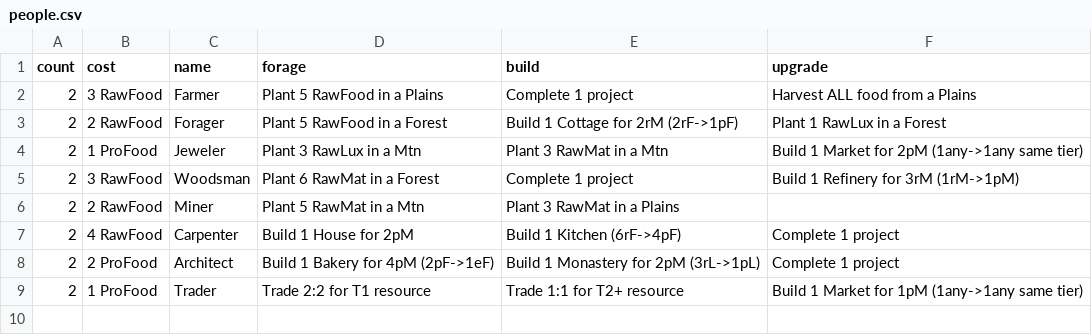
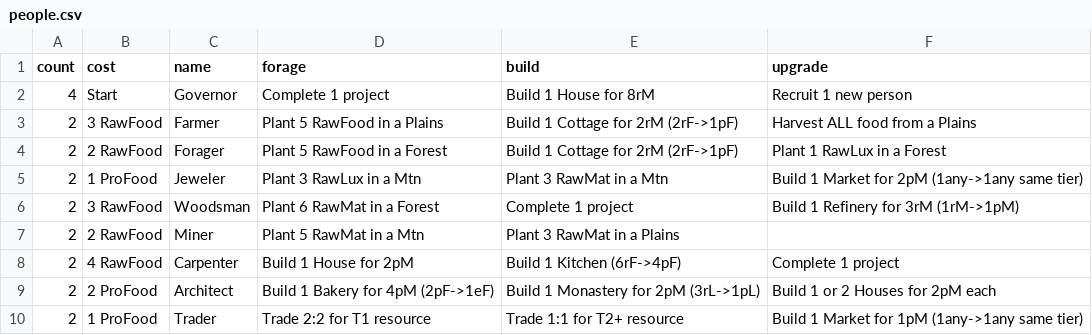
Before and after one commit to kovasap/market_trading_game, a CSV file: people.csv, drawn as a sheet.

Commit message:
added governor card to give baseline actions

```diff
--- a/people.csv
+++ b/people.csv
@@ -1,3 +1,4 @@
 count ,cost      ,name      ,forage                            ,build                                ,upgrade                                       ,
-2     ,3 RawFood ,Farmer    ,Plant 5 RawFood in a Plains       ,Complete 1 project                   ,Harvest ALL food from a Plains
+4     ,Start     ,Governor  ,Complete 1 project                ,Build 1 House for 8rM                ,Recruit 1 new person
+2     ,3 RawFood ,Farmer    ,Plant 5 RawFood in a Plains       ,Build 1 Cottage for 2rM (2rF->1pF)   ,Harvest ALL food from a Plains
 2     ,2 RawFood ,Forager   ,Plant 5 RawFood in a Forest       ,Build 1 Cottage for 2rM (2rF->1pF)   ,Plant 1 RawLux in a Forest
@@ -7,3 +8,3 @@ count ,cost      ,name      ,forage                            ,build
 2     ,4 RawFood ,Carpenter ,Build 1 House for 2pM             ,Build 1 Kitchen (6rF->4pF)           ,Complete 1 project
-2     ,2 ProFood ,Architect ,Build 1 Bakery for 4pM (2pF->1eF) ,Build 1 Monastery for 2pM (3rL->1pL) ,Complete 1 project
+2     ,2 ProFood ,Architect ,Build 1 Bakery for 4pM (2pF->1eF) ,Build 1 Monastery for 2pM (3rL->1pL) ,Build 1 or 2 Houses for 2pM each
 2     ,1 ProFood ,Trader    ,Trade 2:2 for T1 resource         ,Trade 1:1 for T2+ resource           ,Build 1 Market for 1pM (1any->1any same tier)
```
Also changed, not shown: 21 other files.
